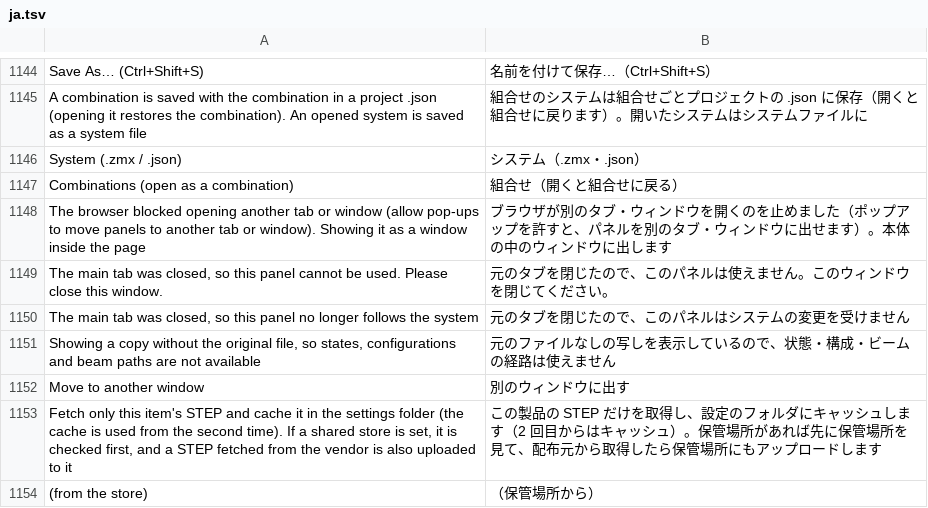
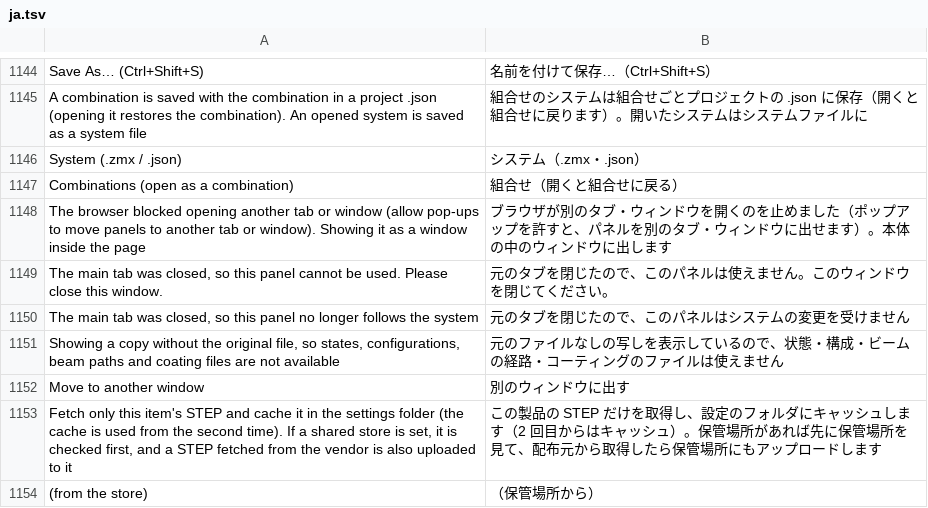
Before and after one commit to masa-iwm/lensbench, a TSV file: crates/lensbench-gui/lang/ja.tsv, drawn as a sheet; only a part is shown, gaps mark what is left out.

```diff
--- a/crates/lensbench-gui/lang/ja.tsv
+++ b/crates/lensbench-gui/lang/ja.tsv
@@ -1150,3 +1150,3 @@ The main tab was closed, so this panel cannot be used. Please close this window.
 The main tab was closed, so this panel no longer follows the system	元のタブを閉じたので、このパネルはシステムの変更を受けません
-Showing a copy without the original file, so states, configurations and beam paths are not available	元のファイルなしの写しを表示しているので、状態・構成・ビームの経路は使えません
+Showing a copy without the original file, so states, configurations, beam paths and coating files are not available	元のファイルなしの写しを表示しているので、状態・構成・ビームの経路・コーティングのファイルは使えません
 Move to another window	別のウィンドウに出す
```
Also changed, not shown: 10 other files.
